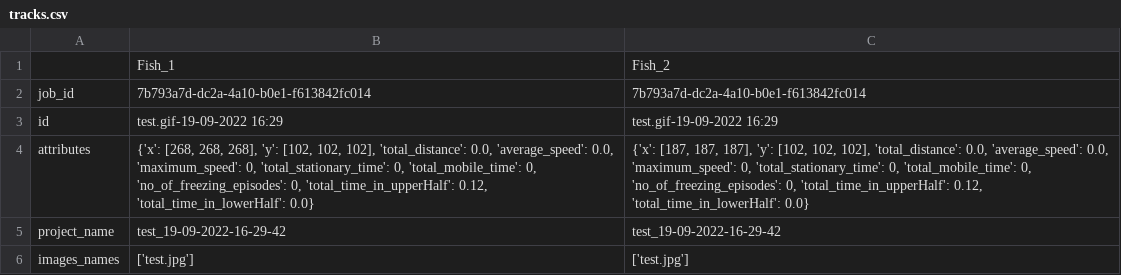
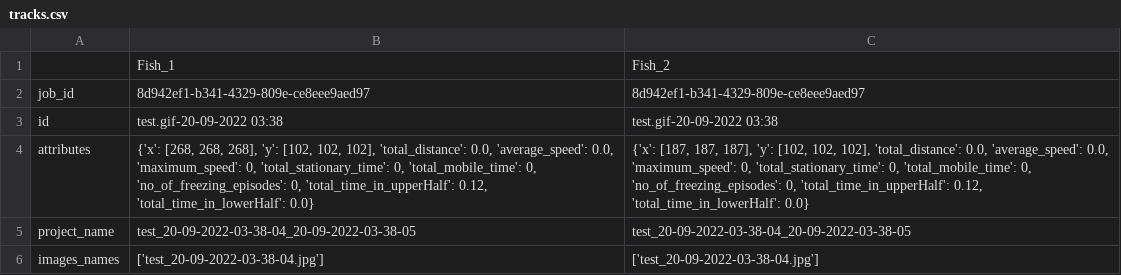
Before and after one commit to HOTSONHONET/Zebra-Fish-Tracker, a CSV file: services/src/Outputs/tracks.csv, drawn as a sheet.

```diff
--- a/services/src/Outputs/tracks.csv
+++ b/services/src/Outputs/tracks.csv
@@ -1,6 +1,6 @@
 ,Fish_1,Fish_2
-job_id,7b793a7d-dc2a-4a10-b0e1-f613842fc014,7b793a7d-dc2a-4a10-b0e1-f613842fc014
-id,test.gif-19-09-2022 16:29,test.gif-19-09-2022 16:29
+job_id,8d942ef1-b341-4329-809e-ce8eee9aed97,8d942ef1-b341-4329-809e-ce8eee9aed97
+id,test.gif-20-09-2022 03:38,test.gif-20-09-2022 03:38
 attributes,"{'x': [268, 268, 268], 'y': [102, 102, 102], 'total_distance': 0.0, 'average_speed': 0.0, 'maximum_speed': 0, 'total_stationary_time': 0, 'total_mobile_time': 0, 'no_of_freezing_episodes': 0, 'total_time_in_upperHalf': 0.12, 'total_time_in_lowerHalf': 0.0}","{'x': [187, 187, 187], 'y': [102, 102, 102], 'total_distance': 0.0, 'average_speed': 0.0, 'maximum_speed': 0, 'total_stationary_time': 0, 'total_mobile_time': 0, 'no_of_freezing_episodes': 0, 'total_time_in_upperHalf': 0.12, 'total_time_in_lowerHalf': 0.0}"
-project_name,test_19-09-2022-16-29-42,test_19-09-2022-16-29-42
-images_names,['test.jpg'],['test.jpg']
+project_name,test_20-09-2022-03-38-04_20-09-2022-03-38-05,test_20-09-2022-03-38-04_20-09-2022-03-38-05
+images_names,['test_20-09-2022-03-38-04.jpg'],['test_20-09-2022-03-38-04.jpg']
```
Also changed, not shown: 15 other files.
